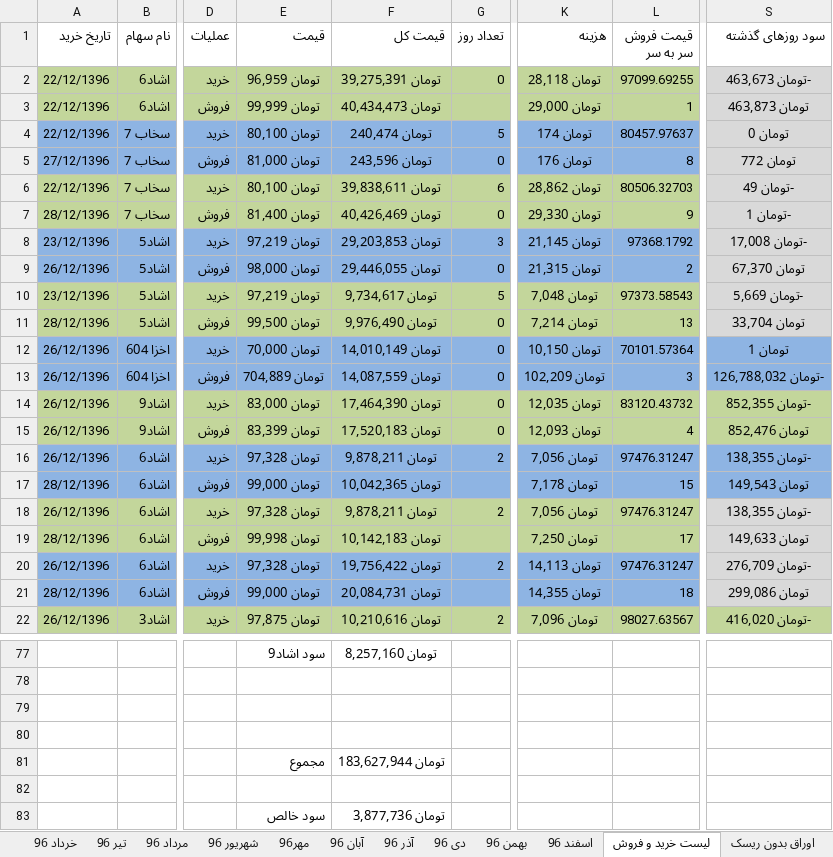
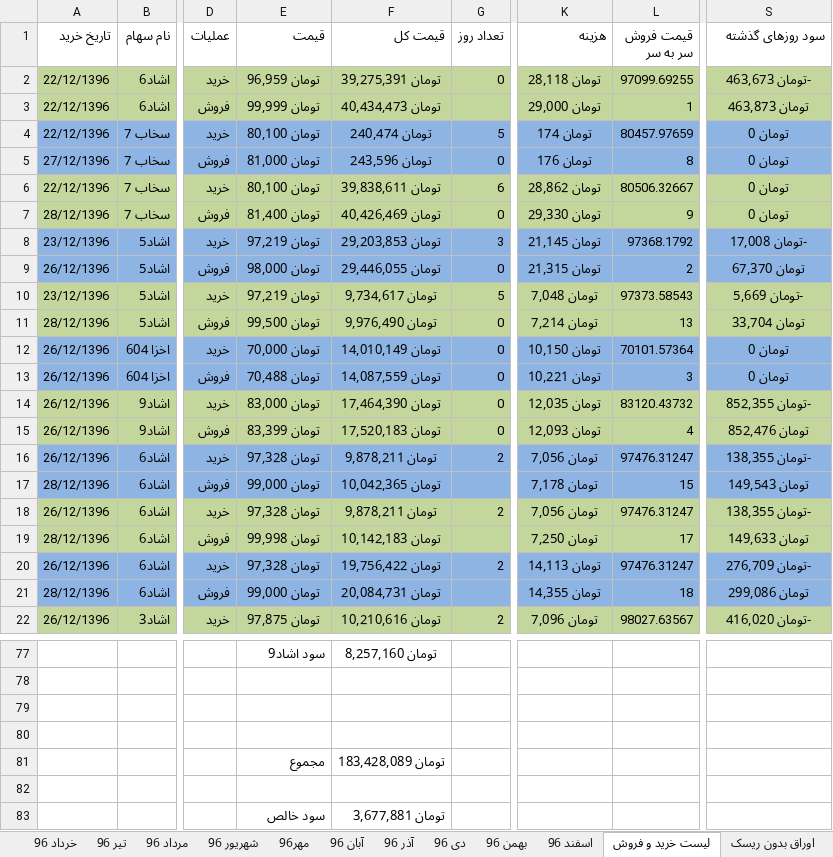
Before and after one commit to ali61n60/AudioDemo, an Excel workbook: AudioDemo/finance/finance.xlsx, sheet لیست خرید و فروش, drawn as a sheet; only a part is shown, gaps mark what is left out; values as stored, in another font and other column widths than the file's, no borders; the diff covers the shown part only; the diff names each change by its address in the sheet, - before the commit and + after, or states it on an @@ line.

```diff
--- a/AudioDemo/finance/finance.xlsx (sheet لیست خرید و فروش)
+++ b/AudioDemo/finance/finance.xlsx (sheet لیست خرید و فروش)
-S2:S3 fill: #D9D9D9
+S2:S3 fill: #C3D69B
-L4 (قیمت فروش سر به سر): 80457.97637
+L4 (قیمت فروش سر به سر): 80457.97659
-S4:S5 fill: #D9D9D9
+S4:S5 fill: #8EB4E3
-S5 (سود روزهای گذشته): تومان 772
+S5 (سود روزهای گذشته): تومان 0
-L6 (قیمت فروش سر به سر): 80506.32703
+L6 (قیمت فروش سر به سر): 80506.32667
-S6 (سود روزهای گذشته): -تومان 49
+S6 (سود روزهای گذشته): تومان 0
-S6:S7 fill: #D9D9D9
+S6:S7 fill: #C3D69B
-S7 (سود روزهای گذشته): -تومان 1
+S7 (سود روزهای گذشته): تومان 0
-S8:S9 fill: #D9D9D9
+S8:S9 fill: #8EB4E3
-S10:S11 fill: #D9D9D9
+S10:S11 fill: #C3D69B
-S12 (سود روزهای گذشته): تومان 1
+S12 (سود روزهای گذشته): تومان 0
-E13 (قیمت): تومان 704,889
+E13 (قیمت): تومان 70,488
-K13 (هزینه): تومان 102,209
+K13 (هزینه): تومان 10,221
-S13 (سود روزهای گذشته): -تومان 126,788,032
+S13 (سود روزهای گذشته): تومان 0
-S18:S19 fill: #D9D9D9
+S18:S19 fill: #C3D69B
-S20:S21 fill: #D9D9D9
+S20:S21 fill: #8EB4E3
-F81 (قیمت کل): تومان 183,627,944
+F81 (قیمت کل): تومان 183,428,089
-F83 (قیمت کل): تومان 3,877,736
+F83 (قیمت کل): تومان 3,677,881
```
Also changed, not shown: 7 edited cells and cell formats elsewhere in this sheet, sheet اوراق بدون ریسک, sheet برنامه 5 ساله, formulas that keep their value.
